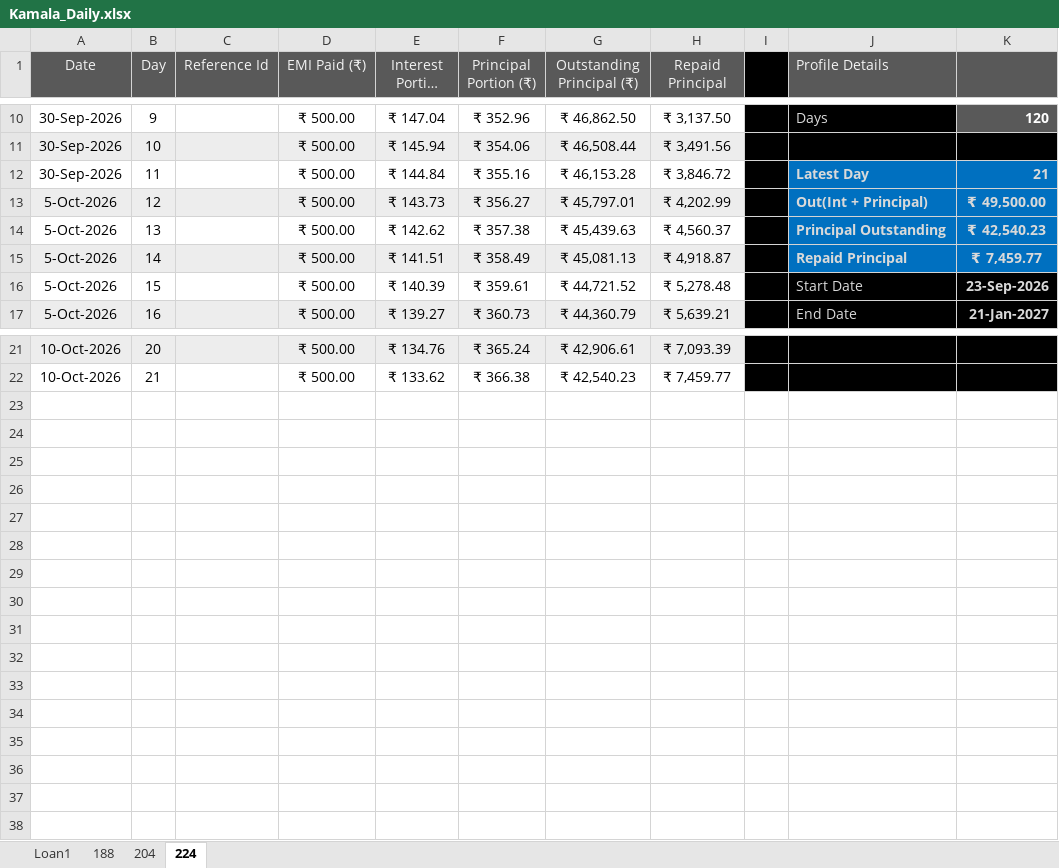
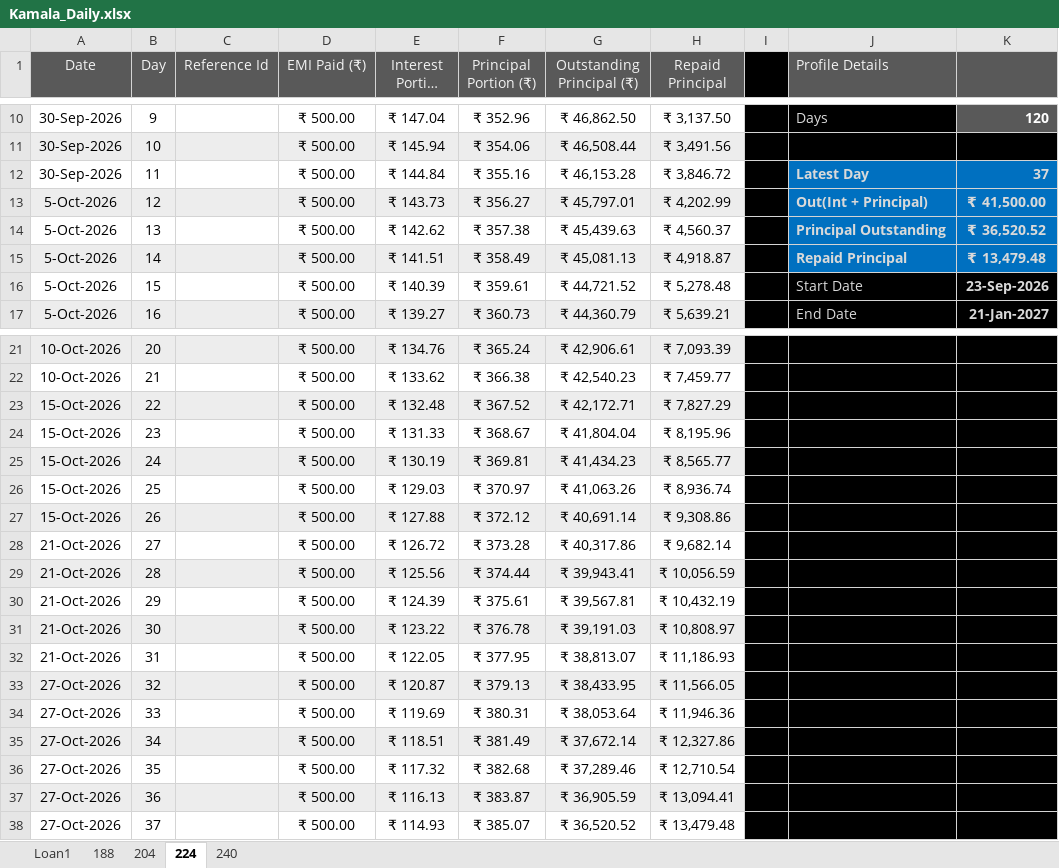
Before and after one commit to aboongm/tungfamFinance, an Excel workbook: NBFC-MF/Borrowers/Kamala_Daily.xlsx, sheet 224, drawn as a sheet; only a part is shown, gaps mark what is left out; long unchanged cells end in …; values as stored, in another font and other column widths than the file's, no borders; the diff names each change by its address in the sheet, - before the commit and + after, or states it on an @@ line.

```diff
--- a/NBFC-MF/Borrowers/Kamala_Daily.xlsx (sheet 224)
+++ b/NBFC-MF/Borrowers/Kamala_Daily.xlsx (sheet 224)
+sheet tab: 240
-K12: 21
+K12: 37
-K13: ₹ 49,500.00
+K13: ₹ 41,500.00
-K14: ₹ 42,540.23
+K14: ₹ 36,520.52
-K15: ₹ 7,459.77
+K15: ₹ 13,479.48
+row 23: 15-Oct-2026 | 22 |  | ₹ 500.00 | ₹ 132.48 | ₹ 367.52 | ₹ 42,172.71 | ₹ 7,827.29
+row 24: 15-Oct-2026 | 23 |  | ₹ 500.00 | ₹ 131.33 | ₹ 368.67 | ₹ 41,804.04 | ₹ 8,195.96
+row 25: 15-Oct-2026 | 24 |  | ₹ 500.00 | ₹ 130.19 | ₹ 369.81 | ₹ 41,434.23 | ₹ 8,565.77
+row 26: 15-Oct-2026 | 25 |  | ₹ 500.00 | ₹ 129.03 | ₹ 370.97 | ₹ 41,063.26 | ₹ 8,936.74
+row 27: 15-Oct-2026 | 26 |  | ₹ 500.00 | ₹ 127.88 | ₹ 372.12 | ₹ 40,691.14 | ₹ 9,308.86
+row 28: 21-Oct-2026 | 27 |  | ₹ 500.00 | ₹ 126.72 | ₹ 373.28 | ₹ 40,317.86 | ₹ 9,682.14
+row 29: 21-Oct-2026 | 28 |  | ₹ 500.00 | ₹ 125.56 | ₹ 374.44 | ₹ 39,943.41 | ₹ 10,056.59
+row 30: 21-Oct-2026 | 29 |  | ₹ 500.00 | ₹ 124.39 | ₹ 375.61 | ₹ 39,567.81 | ₹ 10,432.19
+row 31: 21-Oct-2026 | 30 |  | ₹ 500.00 | ₹ 123.22 | ₹ 376.78 | ₹ 39,191.03 | ₹ 10,808.97
+row 32: 21-Oct-2026 | 31 |  | ₹ 500.00 | ₹ 122.05 | ₹ 377.95 | ₹ 38,813.07 | ₹ 11,186.93
+row 33: 27-Oct-2026 | 32 |  | ₹ 500.00 | ₹ 120.87 | ₹ 379.13 | ₹ 38,433.95 | ₹ 11,566.05
+row 34: 27-Oct-2026 | 33 |  | ₹ 500.00 | ₹ 119.69 | ₹ 380.31 | ₹ 38,053.64 | ₹ 11,946.36
+row 35: 27-Oct-2026 | 34 |  | ₹ 500.00 | ₹ 118.51 | ₹ 381.49 | ₹ 37,672.14 | ₹ 12,327.86
+row 36: 27-Oct-2026 | 35 |  | ₹ 500.00 | ₹ 117.32 | ₹ 382.68 | ₹ 37,289.46 | ₹ 12,710.54
+row 37: 27-Oct-2026 | 36 |  | ₹ 500.00 | ₹ 116.13 | ₹ 383.87 | ₹ 36,905.59 | ₹ 13,094.41
+row 38: 27-Oct-2026 | 37 |  | ₹ 500.00 | ₹ 114.93 | ₹ 385.07 | ₹ 36,520.52 | ₹ 13,479.48
```
Also changed, not shown: sheet 204, NBFC-MF/Borrowers/Bidyabati_Daily.xlsx, NBFC-MF/Borrowers/Bidyarani_Weekly.xlsx, 41 other files.
